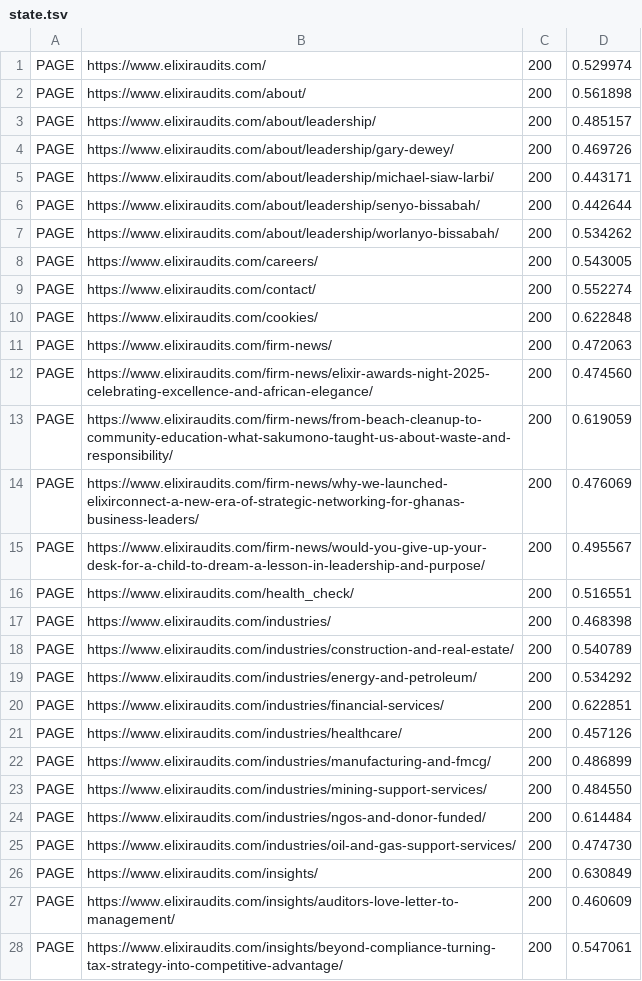
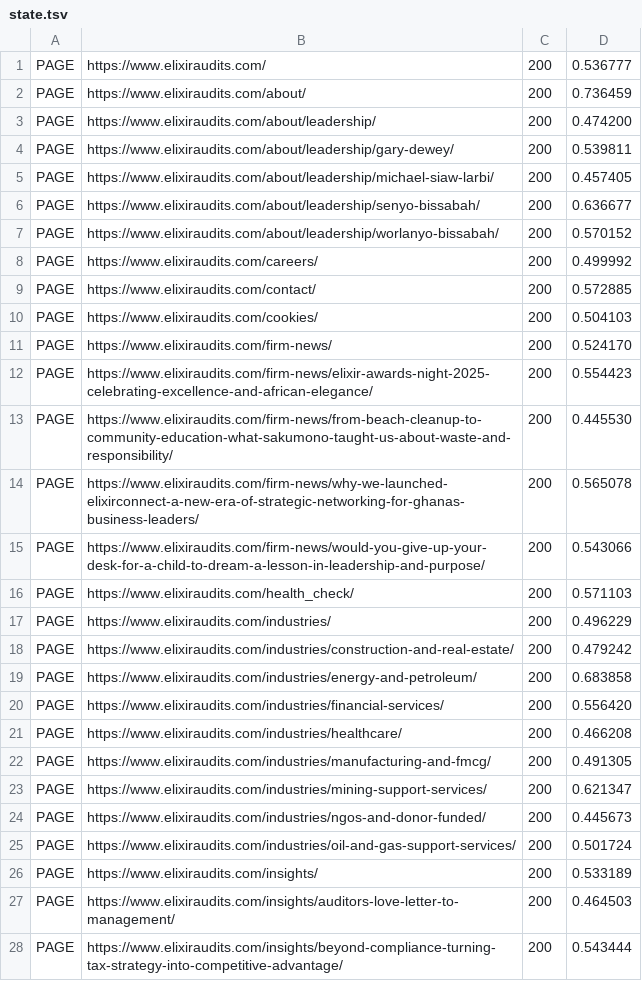
Before and after one commit to Sennyelixir/elixir-site-monitor, a TSV file: state.tsv, drawn as a sheet; only a part is shown; the diff covers the shown part only.

```diff
--- a/state.tsv
+++ b/state.tsv
@@ -1,28 +1,28 @@
-PAGE	https://www.elixiraudits.com/	200	0.529974
-PAGE	https://www.elixiraudits.com/about/	200	0.561898
-PAGE	https://www.elixiraudits.com/about/leadership/	200	0.485157
-PAGE	https://www.elixiraudits.com/about/leadership/gary-dewey/	200	0.469726
-PAGE	https://www.elixiraudits.com/about/leadership/michael-siaw-larbi/	200	0.443171
-PAGE	https://www.elixiraudits.com/about/leadership/senyo-bissabah/	200	0.442644
-PAGE	https://www.elixiraudits.com/about/leadership/worlanyo-bissabah/	200	0.534262
-PAGE	https://www.elixiraudits.com/careers/	200	0.543005
-PAGE	https://www.elixiraudits.com/contact/	200	0.552274
-PAGE	https://www.elixiraudits.com/cookies/	200	0.622848
-PAGE	https://www.elixiraudits.com/firm-news/	200	0.472063
-PAGE	https://www.elixiraudits.com/firm-news/elixir-awards-night-2025-celebrating-excellence-and-african-elegance/	200	0.474560
-PAGE	https://www.elixiraudits.com/firm-news/from-beach-cleanup-to-community-education-what-sakumono-taught-us-about-waste-and-responsibility/	200	0.619059
-PAGE	https://www.elixiraudits.com/firm-news/why-we-launched-elixirconnect-a-new-era-of-strategic-networking-for-ghanas-business-leaders/	200	0.476069
-PAGE	https://www.elixiraudits.com/firm-news/would-you-give-up-your-desk-for-a-child-to-dream-a-lesson-in-leadership-and-purpose/	200	0.495567
-PAGE	https://www.elixiraudits.com/health_check/	200	0.516551
-PAGE	https://www.elixiraudits.com/industries/	200	0.468398
-PAGE	https://www.elixiraudits.com/industries/construction-and-real-estate/	200	0.540789
-PAGE	https://www.elixiraudits.com/industries/energy-and-petroleum/	200	0.534292
-PAGE	https://www.elixiraudits.com/industries/financial-services/	200	0.622851
-PAGE	https://www.elixiraudits.com/industries/healthcare/	200	0.457126
-PAGE	https://www.elixiraudits.com/industries/manufacturing-and-fmcg/	200	0.486899
-PAGE	https://www.elixiraudits.com/industries/mining-support-services/	200	0.484550
-PAGE	https://www.elixiraudits.com/industries/ngos-and-donor-funded/	200	0.614484
-PAGE	https://www.elixiraudits.com/industries/oil-and-gas-support-services/	200	0.474730
-PAGE	https://www.elixiraudits.com/insights/	200	0.630849
-PAGE	https://www.elixiraudits.com/insights/auditors-love-letter-to-management/	200	0.460609
-PAGE	https://www.elixiraudits.com/insights/beyond-compliance-turning-tax-strategy-into-competitive-advantage/	200	0.547061
+PAGE	https://www.elixiraudits.com/	200	0.536777
+PAGE	https://www.elixiraudits.com/about/	200	0.736459
+PAGE	https://www.elixiraudits.com/about/leadership/	200	0.474200
+PAGE	https://www.elixiraudits.com/about/leadership/gary-dewey/	200	0.539811
+PAGE	https://www.elixiraudits.com/about/leadership/michael-siaw-larbi/	200	0.457405
+PAGE	https://www.elixiraudits.com/about/leadership/senyo-bissabah/	200	0.636677
+PAGE	https://www.elixiraudits.com/about/leadership/worlanyo-bissabah/	200	0.570152
+PAGE	https://www.elixiraudits.com/careers/	200	0.499992
+PAGE	https://www.elixiraudits.com/contact/	200	0.572885
+PAGE	https://www.elixiraudits.com/cookies/	200	0.504103
+PAGE	https://www.elixiraudits.com/firm-news/	200	0.524170
+PAGE	https://www.elixiraudits.com/firm-news/elixir-awards-night-2025-celebrating-excellence-and-african-elegance/	200	0.554423
+PAGE	https://www.elixiraudits.com/firm-news/from-beach-cleanup-to-community-education-what-sakumono-taught-us-about-waste-and-responsibility/	200	0.445530
+PAGE	https://www.elixiraudits.com/firm-news/why-we-launched-elixirconnect-a-new-era-of-strategic-networking-for-ghanas-business-leaders/	200	0.565078
+PAGE	https://www.elixiraudits.com/firm-news/would-you-give-up-your-desk-for-a-child-to-dream-a-lesson-in-leadership-and-purpose/	200	0.543066
+PAGE	https://www.elixiraudits.com/health_check/	200	0.571103
+PAGE	https://www.elixiraudits.com/industries/	200	0.496229
+PAGE	https://www.elixiraudits.com/industries/construction-and-real-estate/	200	0.479242
+PAGE	https://www.elixiraudits.com/industries/energy-and-petroleum/	200	0.683858
+PAGE	https://www.elixiraudits.com/industries/financial-services/	200	0.556420
+PAGE	https://www.elixiraudits.com/industries/healthcare/	200	0.466208
+PAGE	https://www.elixiraudits.com/industries/manufacturing-and-fmcg/	200	0.491305
+PAGE	https://www.elixiraudits.com/industries/mining-support-services/	200	0.621347
+PAGE	https://www.elixiraudits.com/industries/ngos-and-donor-funded/	200	0.445673
+PAGE	https://www.elixiraudits.com/industries/oil-and-gas-support-services/	200	0.501724
+PAGE	https://www.elixiraudits.com/insights/	200	0.533189
+PAGE	https://www.elixiraudits.com/insights/auditors-love-letter-to-management/	200	0.464503
+PAGE	https://www.elixiraudits.com/insights/beyond-compliance-turning-tax-strategy-into-competitive-advantage/	200	0.543444
```
Also changed, not shown: 45 edited cells elsewhere in this file, 3 other files.
